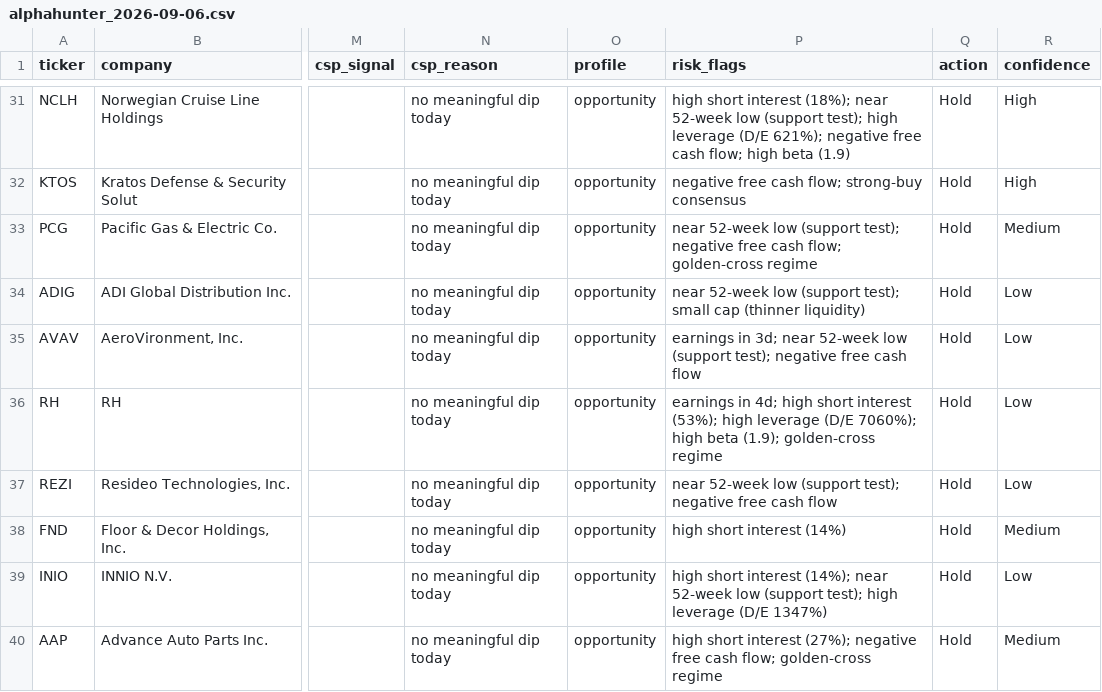
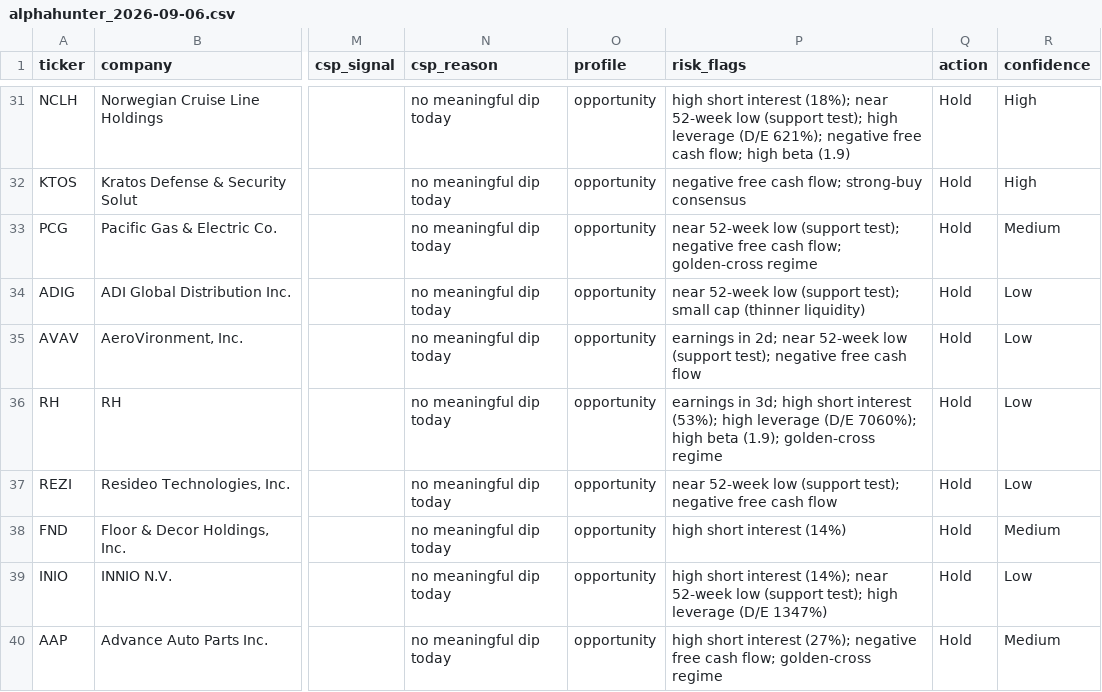
Before and after one commit to Amit33-design/Amit33-network-design, a CSV file: alphahunter-ai/results/alphahunter_2026-09-06.csv, drawn as a sheet; only a part is shown, gaps mark what is left out; the diff names each change by its address in the sheet, - before the commit and + after, or states it on an @@ line.

```diff
--- a/alphahunter-ai/results/alphahunter_2026-09-06.csv
+++ b/alphahunter-ai/results/alphahunter_2026-09-06.csv
-P35 (risk_flags): earnings in 3d; near 52-week…
+P35 (risk_flags): earnings in 2d; near 52-week…
-P36 (risk_flags): earnings in 4d; high short…
+P36 (risk_flags): earnings in 3d; high short…
```
Also changed, not shown: 5 other files.
